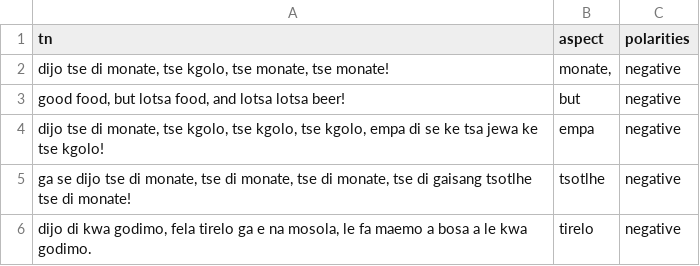
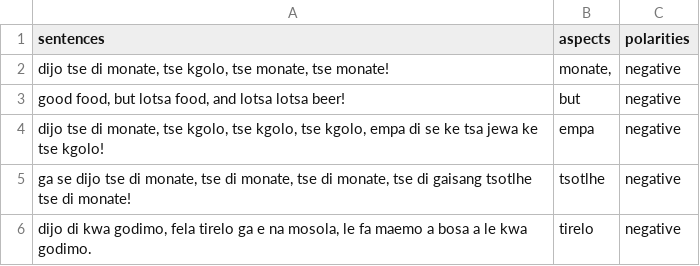
Before and after one commit to A-l-Mahi/AfriDINER, a CSV file: dataset/ARTS_data/afriData/rest/arts/adv1/tn.csv, drawn as a sheet; only a part is shown.

```diff
--- a/dataset/ARTS_data/afriData/rest/arts/adv1/tn.csv
+++ b/dataset/ARTS_data/afriData/rest/arts/adv1/tn.csv
@@ -1,2 +1,2 @@
-tn,aspect,polarities
+sentences,aspects,polarities
 "dijo tse di monate, tse kgolo, tse monate, tse monate!","monate,",negative
```
Also changed, not shown: dataset/ARTS_data/afriData/rest/arts/adv1/am.csv, dataset/ARTS_data/afriData/rest/arts/adv1/ha.csv, 14 other files.
